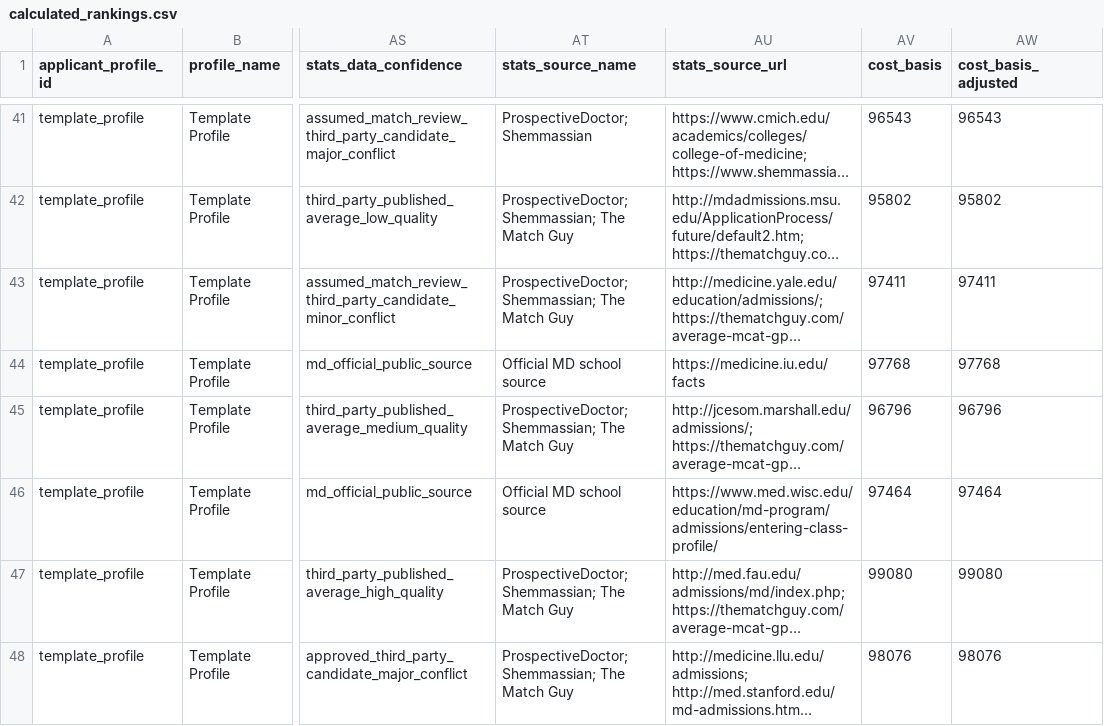
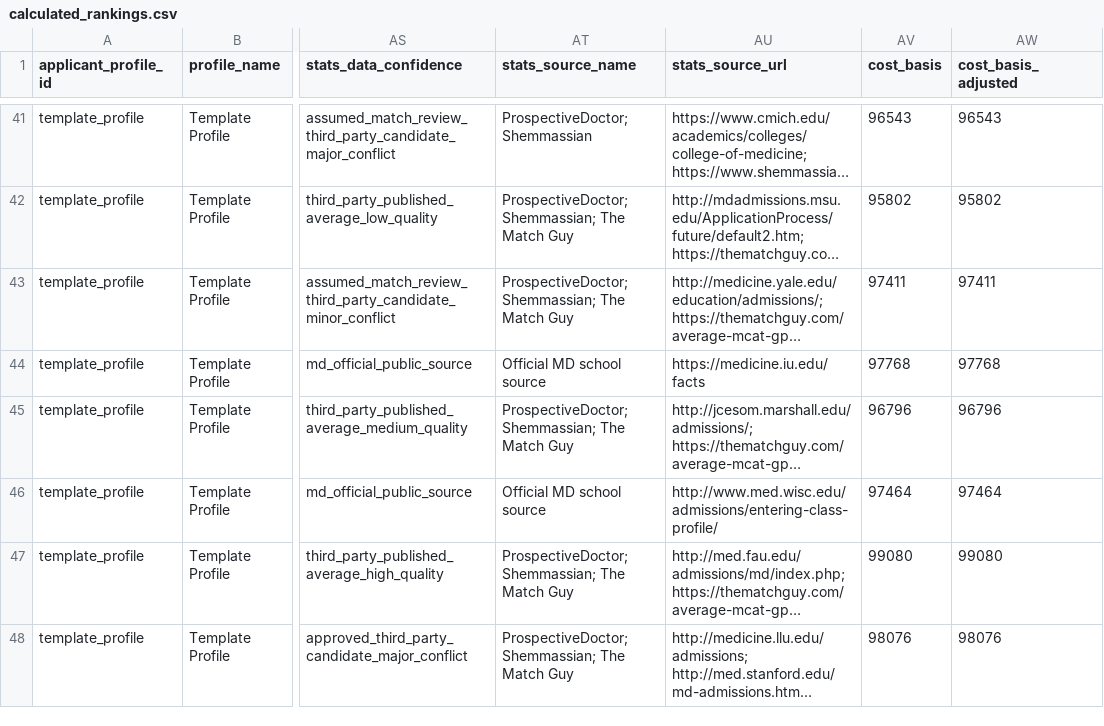
Before and after one commit to justin-napolitano/med-school-ranker, a CSV file: outputs/calculated_rankings.csv, drawn as a sheet; only a part is shown, gaps mark what is left out; long unchanged cells end in …; the diff covers the shown part only; the diff names each change by its address in the sheet, - before the commit and + after, or states it on an @@ line.

```diff
--- a/outputs/calculated_rankings.csv
+++ b/outputs/calculated_rankings.csv
-AU46 (stats_source_url): https://www.med.wisc.edu/education/md-program/admissions/entering-class-profile/
+AU46 (stats_source_url): http://www.med.wisc.edu/admissions/entering-class-profile/
```
Also changed, not shown: 19 edited cells elsewhere in this file, data/normalized/admissions_stats.csv, outputs/md_official_conflicts.csv, 26 other files.
